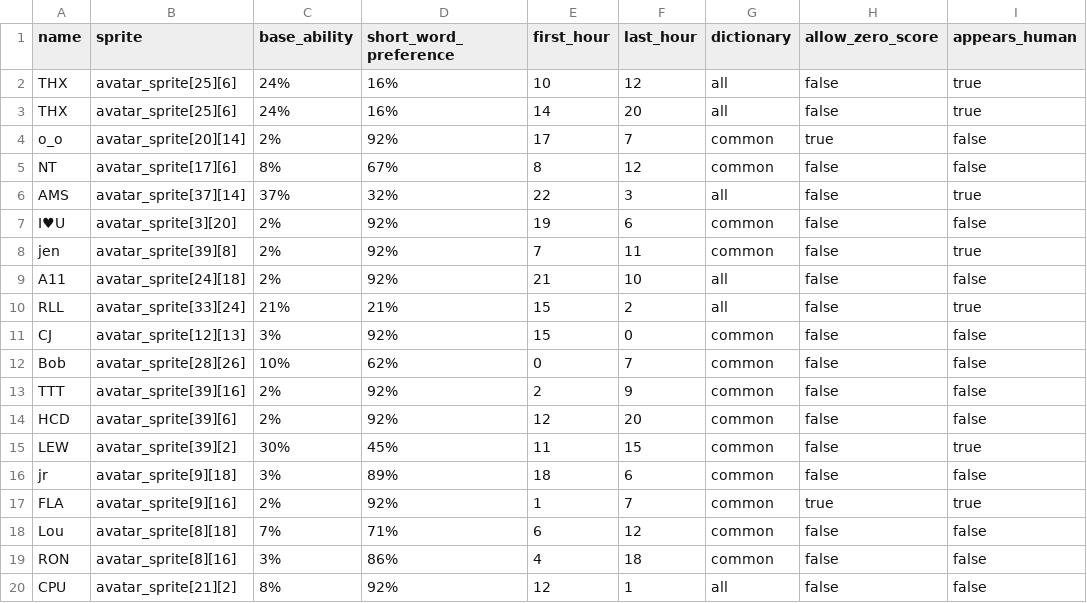
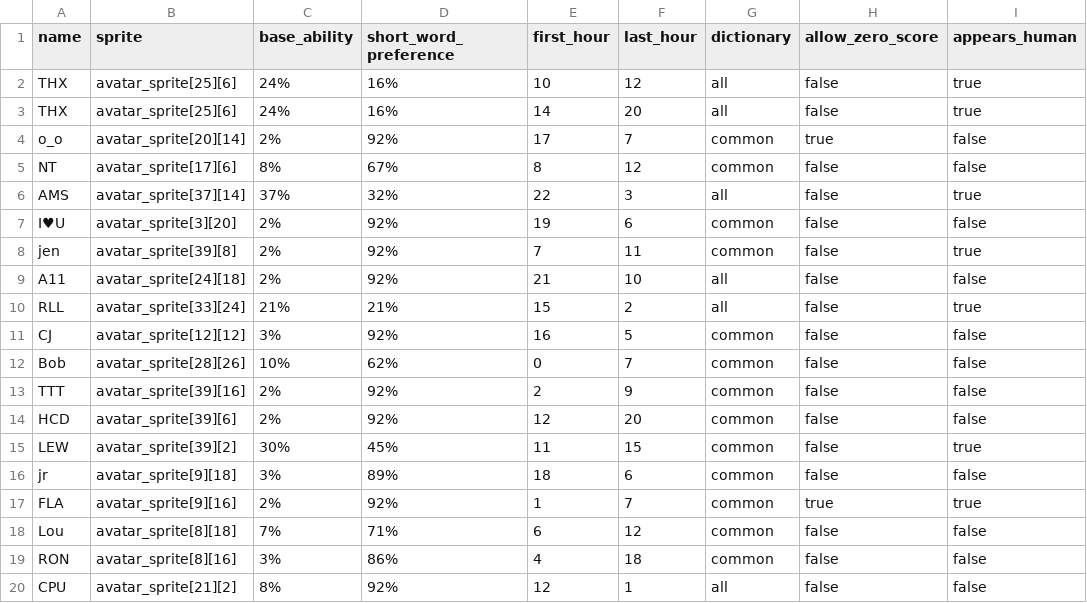
Before and after one commit to morgan3d/quadplay, a CSV file: games/find_word/bot.csv, drawn as a sheet; only a part is shown; the diff names each change by its address in the sheet, - before the commit and + after, or states it on an @@ line.

```diff
--- a/games/find_word/bot.csv
+++ b/games/find_word/bot.csv
-B11 (sprite): avatar_sprite[12][13]
+B11 (sprite): avatar_sprite[12][12]
-E11 (first_hour): 15
+E11 (first_hour): 16
-F11 (last_hour): 0
+F11 (last_hour): 5
```
Also changed, not shown: 2 other files.
